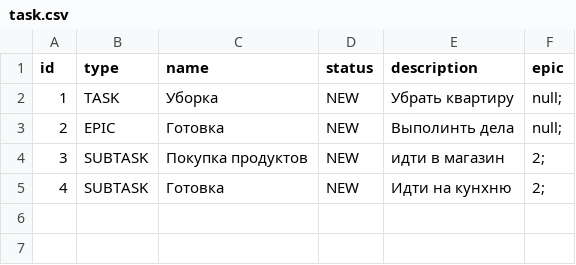
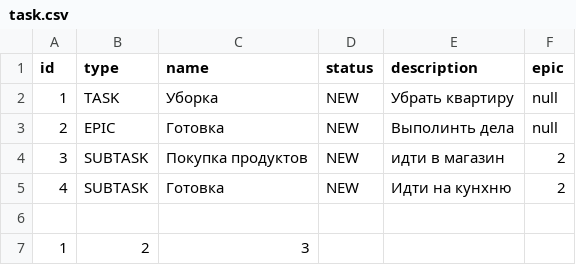
Before and after one commit to darlinkion/java-kanban, a CSV file: resources/task.csv, drawn as a sheet.

```diff
--- a/resources/task.csv
+++ b/resources/task.csv
@@ -1,5 +1,7 @@
 id,type,name,status,description,epic
-1,TASK,Уборка,NEW,Убрать квартиру,null;
-2,EPIC,Готовка,NEW,Выполинть дела,null;
-3,SUBTASK,Покупка продуктов,NEW,идти в магазин,2;
-4,SUBTASK,Готовка,NEW,Идти на кунхню,2;
+1,TASK,Уборка,NEW,Убрать квартиру,null
+2,EPIC,Готовка,NEW,Выполинть дела,null
+3,SUBTASK,Покупка продуктов,NEW,идти в магазин,2
+4,SUBTASK,Готовка,NEW,Идти на кунхню,2
+
+1,2,3
```
Also changed, not shown: 3 other files.
